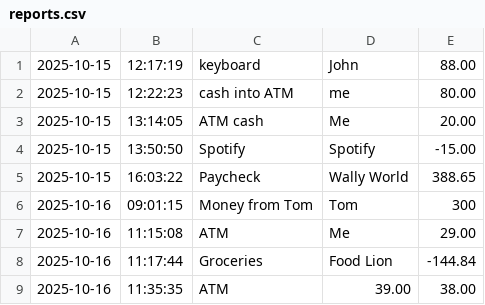
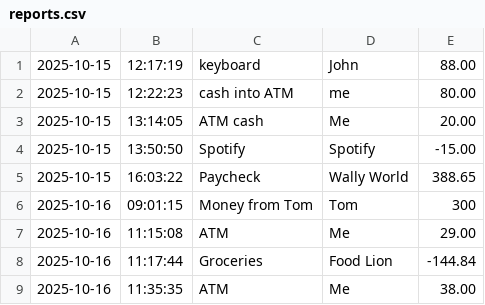
Before and after one commit to hdyess/SILT, a CSV file: reports.csv, drawn as a sheet.

```diff
--- a/reports.csv
+++ b/reports.csv
@@ -8,2 +8,2 @@
 2025-10-16|11:17:44|Groceries|Food Lion|-144.84
-2025-10-16|11:35:35|ATM|39.00|38.00
+2025-10-16|11:35:35|ATM|Me|38.00
```
Also changed, not shown: 2 other files.
